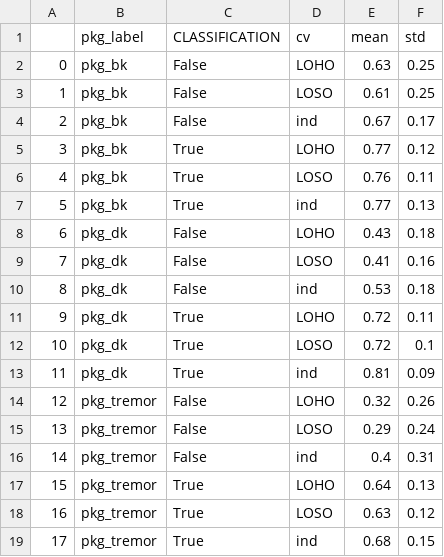
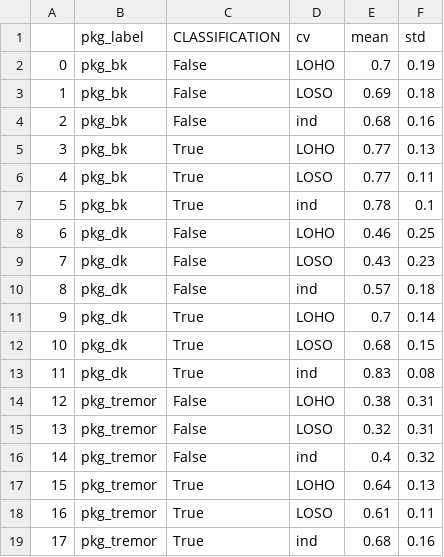
Before and after one commit to timonmerk/PD_symptom_decoding, a CSV file: loho_loso_ind_per_table.csv, drawn as a sheet.

```diff
--- a/loho_loso_ind_per_table.csv
+++ b/loho_loso_ind_per_table.csv
@@ -1,19 +1,19 @@
 ,pkg_label,CLASSIFICATION,cv,mean,std
-0,pkg_bk,False,LOHO,0.63,0.25
-1,pkg_bk,False,LOSO,0.61,0.25
-2,pkg_bk,False,ind,0.67,0.17
-3,pkg_bk,True,LOHO,0.77,0.12
-4,pkg_bk,True,LOSO,0.76,0.11
-5,pkg_bk,True,ind,0.77,0.13
-6,pkg_dk,False,LOHO,0.43,0.18
-7,pkg_dk,False,LOSO,0.41,0.16
-8,pkg_dk,False,ind,0.53,0.18
-9,pkg_dk,True,LOHO,0.72,0.11
-10,pkg_dk,True,LOSO,0.72,0.1
-11,pkg_dk,True,ind,0.81,0.09
-12,pkg_tremor,False,LOHO,0.32,0.26
-13,pkg_tremor,False,LOSO,0.29,0.24
-14,pkg_tremor,False,ind,0.4,0.31
+0,pkg_bk,False,LOHO,0.7,0.19
+1,pkg_bk,False,LOSO,0.69,0.18
+2,pkg_bk,False,ind,0.68,0.16
+3,pkg_bk,True,LOHO,0.77,0.13
+4,pkg_bk,True,LOSO,0.77,0.11
+5,pkg_bk,True,ind,0.78,0.1
+6,pkg_dk,False,LOHO,0.46,0.25
+7,pkg_dk,False,LOSO,0.43,0.23
+8,pkg_dk,False,ind,0.57,0.18
+9,pkg_dk,True,LOHO,0.7,0.14
+10,pkg_dk,True,LOSO,0.68,0.15
+11,pkg_dk,True,ind,0.83,0.08
+12,pkg_tremor,False,LOHO,0.38,0.31
+13,pkg_tremor,False,LOSO,0.32,0.31
+14,pkg_tremor,False,ind,0.4,0.32
 15,pkg_tremor,True,LOHO,0.64,0.13
-16,pkg_tremor,True,LOSO,0.63,0.12
-17,pkg_tremor,True,ind,0.68,0.15
+16,pkg_tremor,True,LOSO,0.61,0.11
+17,pkg_tremor,True,ind,0.68,0.16
```
Also changed, not shown: 5 other files.
